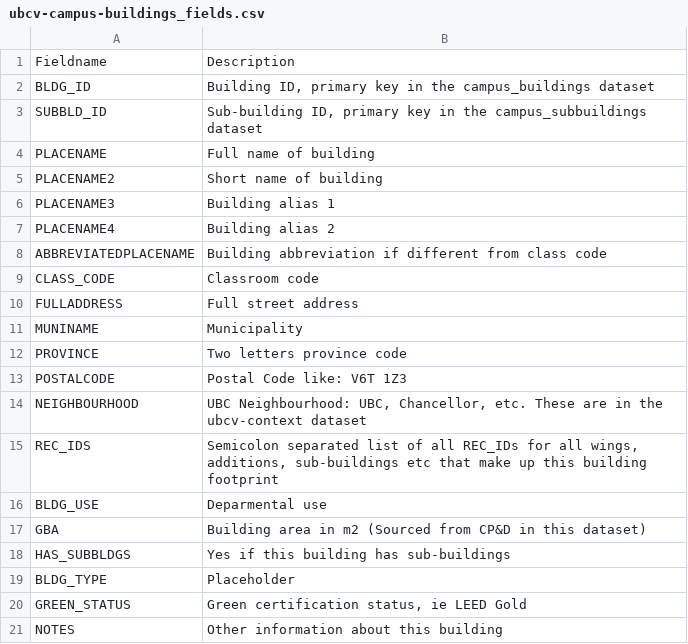
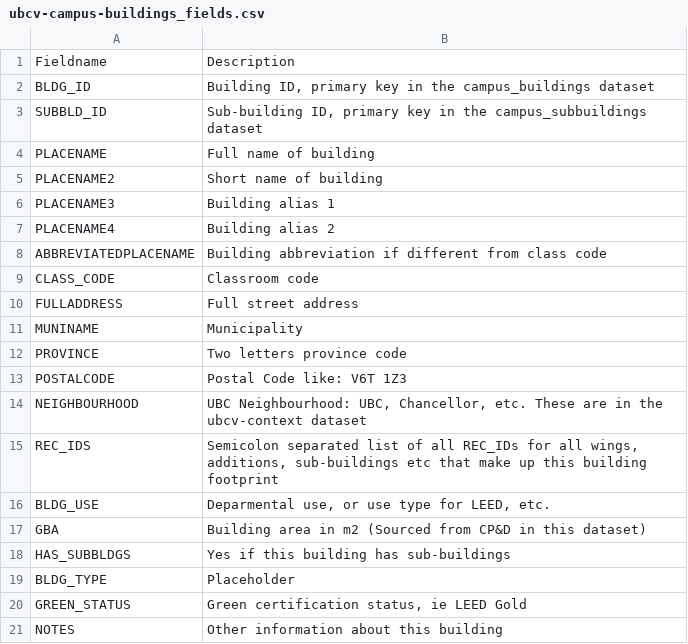
Before and after one commit to louisah22/ubcv-buildings, a CSV file: metadata/ubcv-campus-buildings_fields.csv, drawn as a sheet.

Commit message:
Auto update

```diff
--- a/metadata/ubcv-campus-buildings_fields.csv
+++ b/metadata/ubcv-campus-buildings_fields.csv
@@ -15,3 +15,3 @@ NEIGHBOURHOOD,"UBC Neighbourhood: UBC, Chancellor, etc. These are in the ubcv-co
 REC_IDS,"Semicolon separated list of all REC_IDs for all wings, additions, sub-buildings etc that make up this building footprint"
-BLDG_USE,Deparmental use
+BLDG_USE,"Deparmental use, or use type for LEED, etc."
 GBA,Building area in m2 (Sourced from CP&D in this dataset)
```
